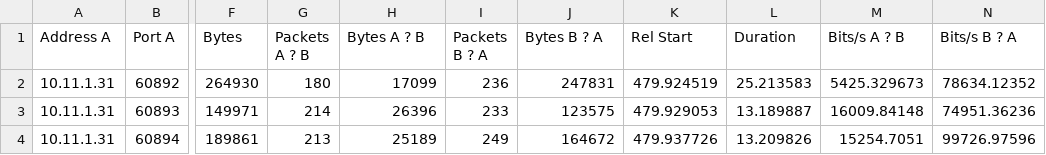
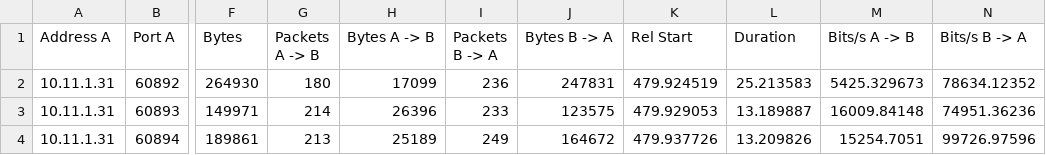
Before and after one commit to jerryperez25/ArcoITGmbH-UserInterface, a CSV file: sample_data/sample_data.csv, drawn as a sheet; only a part is shown, gaps mark what is left out; the diff names each change by its address in the sheet, - before the commit and + after, or states it on an @@ line.

```diff
--- a/sample_data/sample_data.csv
+++ b/sample_data/sample_data.csv
-G1: Packets A ? B
+G1: Packets A -> B
-H1: Bytes A ? B
+H1: Bytes A -> B
-I1: Packets B ? A
+I1: Packets B -> A
-J1: Bytes B ? A
+J1: Bytes B -> A
-M1: Bits/s A ? B
+M1: Bits/s A -> B
-N1: Bits/s B ? A
+N1: Bits/s B -> A
```
Also changed, not shown: 4 other files.
